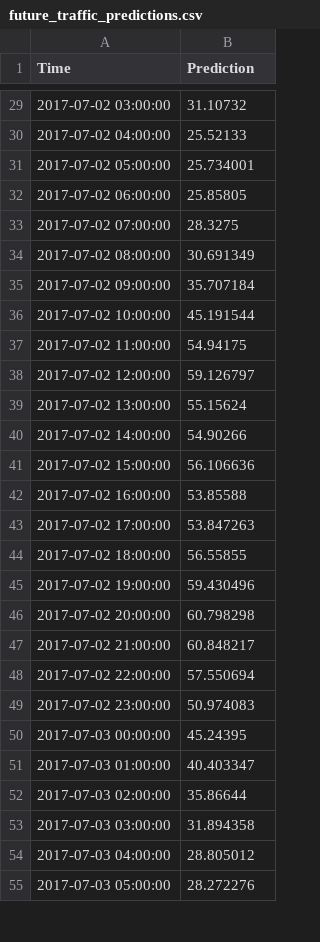
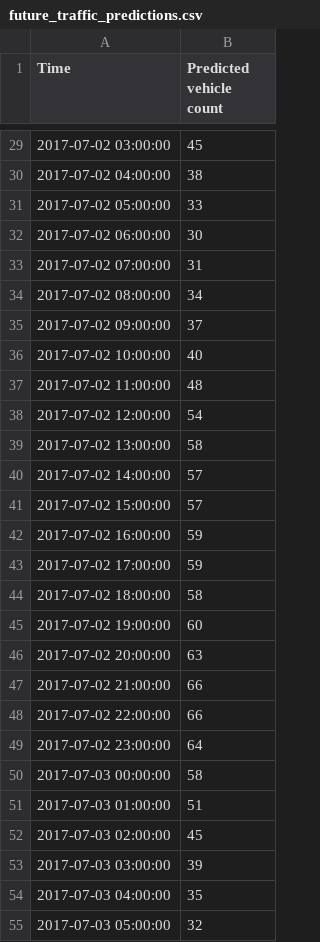
Before and after one commit to onlineinfoh/Traffic-Analyzer, a CSV file: ML/Traffic Interval/Result/future_traffic_predictions.csv, drawn as a sheet; only a part is shown, gaps mark what is left out; the diff covers the shown part only.

```diff
--- a/ML/Traffic Interval/Result/future_traffic_predictions.csv
+++ b/ML/Traffic Interval/Result/future_traffic_predictions.csv
@@ -1 +1 @@
-Time,Prediction
+Time,Predicted vehicle count
@@ -29,27 +29,27 @@ Time,Prediction
-2017-07-02 03:00:00,31.10732
-2017-07-02 04:00:00,25.52133
-2017-07-02 05:00:00,25.734001
-2017-07-02 06:00:00,25.85805
-2017-07-02 07:00:00,28.3275
-2017-07-02 08:00:00,30.691349
-2017-07-02 09:00:00,35.707184
-2017-07-02 10:00:00,45.191544
-2017-07-02 11:00:00,54.94175
-2017-07-02 12:00:00,59.126797
-2017-07-02 13:00:00,55.15624
-2017-07-02 14:00:00,54.90266
-2017-07-02 15:00:00,56.106636
-2017-07-02 16:00:00,53.85588
-2017-07-02 17:00:00,53.847263
-2017-07-02 18:00:00,56.55855
-2017-07-02 19:00:00,59.430496
-2017-07-02 20:00:00,60.798298
-2017-07-02 21:00:00,60.848217
-2017-07-02 22:00:00,57.550694
-2017-07-02 23:00:00,50.974083
-2017-07-03 00:00:00,45.24395
-2017-07-03 01:00:00,40.403347
-2017-07-03 02:00:00,35.86644
-2017-07-03 03:00:00,31.894358
-2017-07-03 04:00:00,28.805012
-2017-07-03 05:00:00,28.272276
+2017-07-02 03:00:00,45
+2017-07-02 04:00:00,38
+2017-07-02 05:00:00,33
+2017-07-02 06:00:00,30
+2017-07-02 07:00:00,31
+2017-07-02 08:00:00,34
+2017-07-02 09:00:00,37
+2017-07-02 10:00:00,40
+2017-07-02 11:00:00,48
+2017-07-02 12:00:00,54
+2017-07-02 13:00:00,58
+2017-07-02 14:00:00,57
+2017-07-02 15:00:00,57
+2017-07-02 16:00:00,59
+2017-07-02 17:00:00,59
+2017-07-02 18:00:00,58
+2017-07-02 19:00:00,60
+2017-07-02 20:00:00,63
+2017-07-02 21:00:00,66
+2017-07-02 22:00:00,66
+2017-07-02 23:00:00,64
+2017-07-03 00:00:00,58
+2017-07-03 01:00:00,51
+2017-07-03 02:00:00,45
+2017-07-03 03:00:00,39
+2017-07-03 04:00:00,35
+2017-07-03 05:00:00,32
```
Also changed, not shown: 45 edited cells elsewhere in this file, 4 other files.
